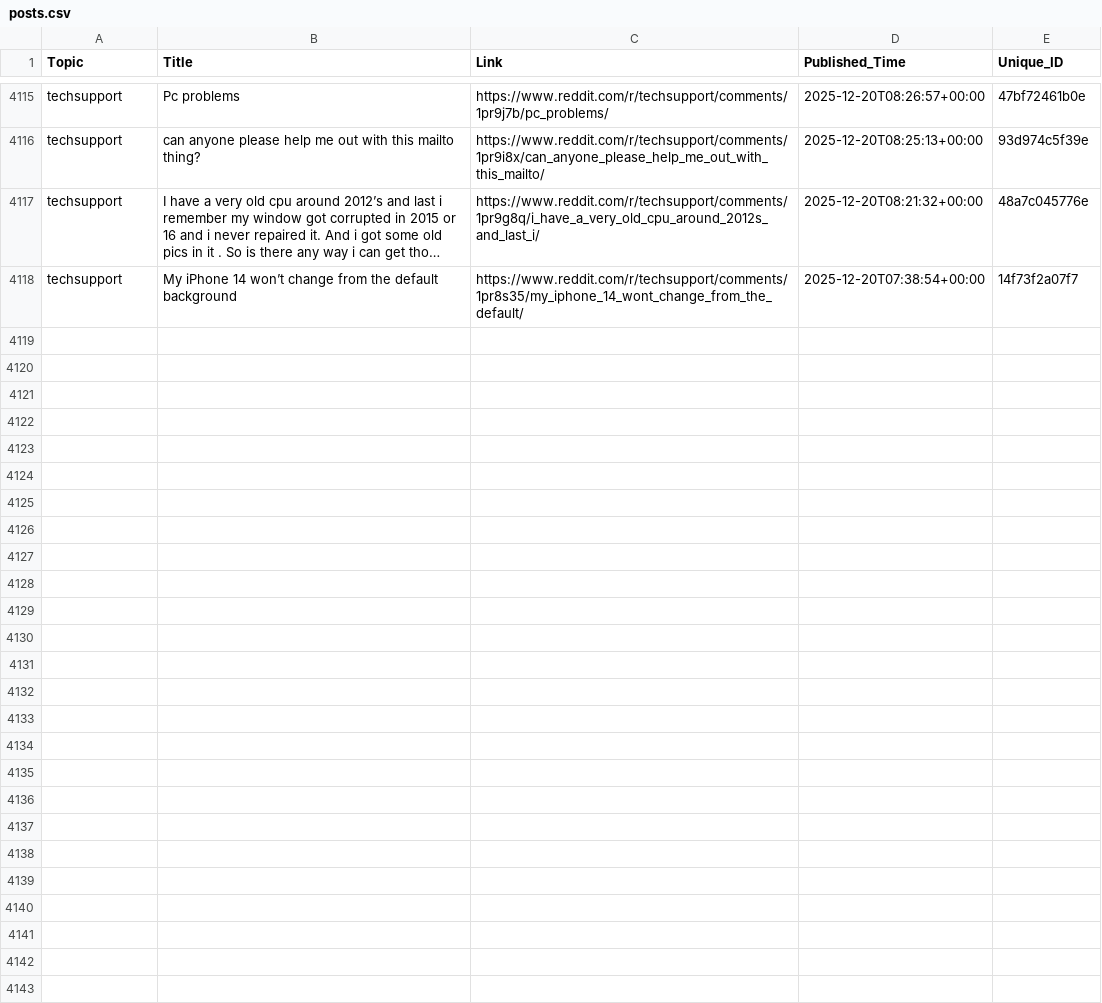
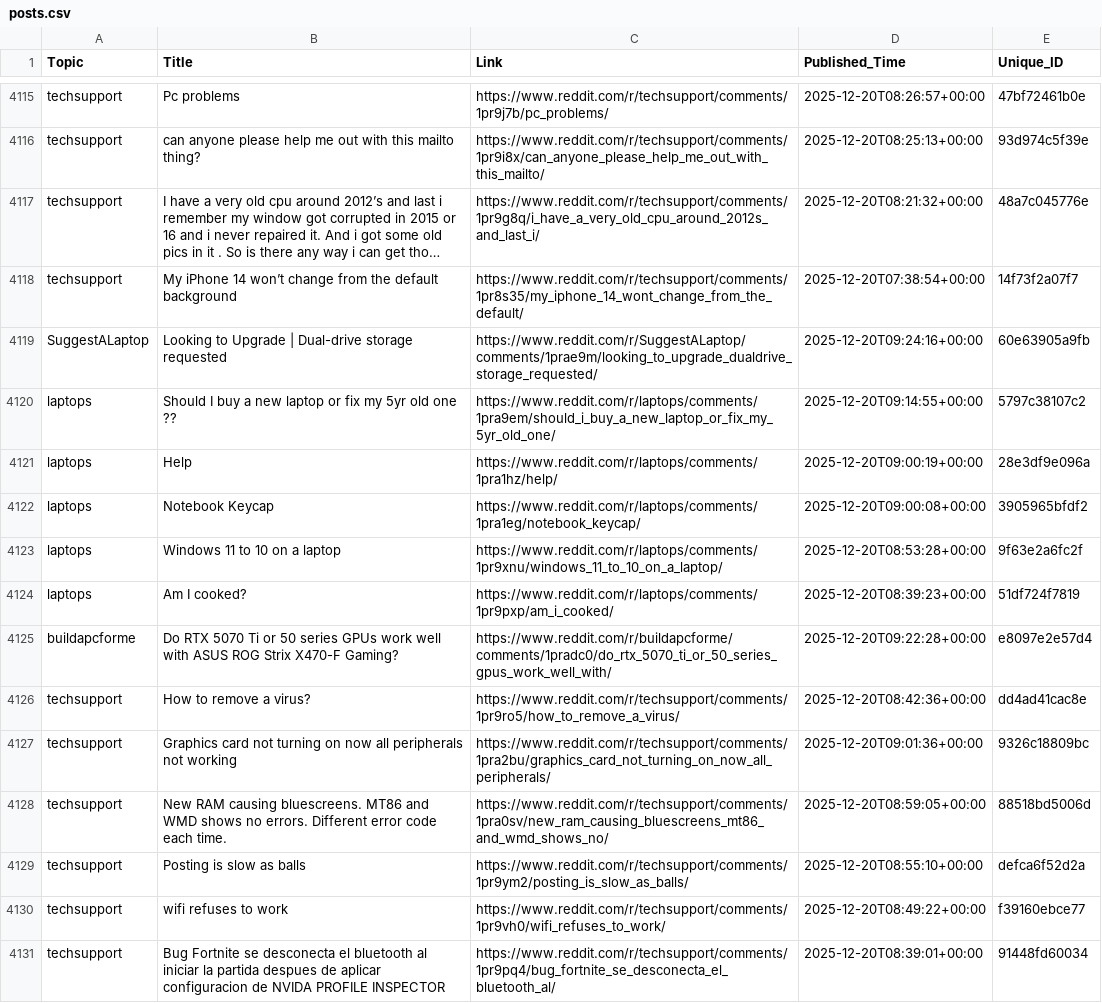
Before and after one commit to sidhu2690/EB_scraper, a CSV file: posts.csv, drawn as a sheet; only a part is shown, gaps mark what is left out; long unchanged cells end in …; the diff names each change by its address in the sheet, - before the commit and + after, or states it on an @@ line.

```diff
--- a/posts.csv
+++ b/posts.csv
+row 4119: SuggestALaptop | Looking to Upgrade | Dual-drive storage requested | https://www.reddit.com/r/SuggestALaptop/comments/1prae9m/looking_to_upgrade_dualdrive_storage_requested/ | 2025-12-20T09:24:16+00:00 | 60e63905a9fb
+row 4120: laptops | Should I buy a new laptop or fix my 5yr old one ?? | https://www.reddit.com/r/laptops/comments/1pra9em/should_i_buy_a_new_laptop_or_fix_my_5yr_old_one/ | 2025-12-20T09:14:55+00:00 | 5797c38107c2
+row 4121: laptops | Help | https://www.reddit.com/r/laptops/comments/1pra1hz/help/ | 2025-12-20T09:00:19+00:00 | 28e3df9e096a
+row 4122: laptops | Notebook Keycap | https://www.reddit.com/r/laptops/comments/1pra1eg/notebook_keycap/ | 2025-12-20T09:00:08+00:00 | 3905965bfdf2
+row 4123: laptops | Windows 11 to 10 on a laptop | https://www.reddit.com/r/laptops/comments/1pr9xnu/windows_11_to_10_on_a_laptop/ | 2025-12-20T08:53:28+00:00 | 9f63e2a6fc2f
+row 4124: laptops | Am I cooked? | https://www.reddit.com/r/laptops/comments/1pr9pxp/am_i_cooked/ | 2025-12-20T08:39:23+00:00 | 51df724f7819
+row 4125: buildapcforme | Do RTX 5070 Ti or 50 series GPUs work well with ASUS ROG Strix X470-F Gaming? | https://www.reddit.com/r/buildapcforme/comments/1pradc0/do_rtx_5070_ti_or_50_series_gpus_work_well_with/ | 2025-12-20T09:22:28+00:00 | e8097e2e57d4
+row 4126: techsupport | How to remove a virus? | https://www.reddit.com/r/techsupport/comments/1pr9ro5/how_to_remove_a_virus/ | 2025-12-20T08:42:36+00:00 | dd4ad41cac8e
+row 4127: techsupport | Graphics card not turning on now all peripherals not working | https://www.reddit.com/r/techsupport/comments/1pra2bu/graphics_card_not_turning_on_now_all_peripherals/ | 2025-12-20T09:01:36+00:00 | 9326c18809bc
+row 4128: techsupport | New RAM causing bluescreens. MT86 and WMD shows no errors. Different error code each time. | https://www.reddit.com/r/techsupport/comments/1pra0sv/new_ram_causing_bluescreens_mt86_and_wmd_shows_no/ | 2025-12-20T08:59:05+00:00 | 88518bd5006d
+row 4129: techsupport | Posting is slow as balls | https://www.reddit.com/r/techsupport/comments/1pr9ym2/posting_is_slow_as_balls/ | 2025-12-20T08:55:10+00:00 | defca6f52d2a
+row 4130: techsupport | wifi refuses to work | https://www.reddit.com/r/techsupport/comments/1pr9vh0/wifi_refuses_to_work/ | 2025-12-20T08:49:22+00:00 | f39160ebce77
+row 4131: techsupport | Bug Fortnite se desconecta el bluetooth al iniciar la partida despues de aplicar configuracion de NVIDA PROFILE INSPECTOR | https://www.reddit.com/r/techsupport/comments/1pr9pq4/bug_fortnite_se_desconecta_el_bluetooth_al/ | 2025-12-20T08:39:01+00:00 | 91448fd60034
```
